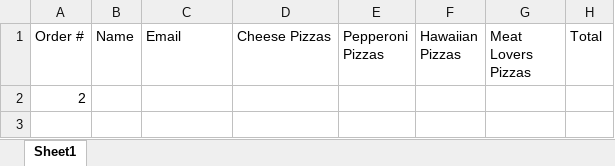
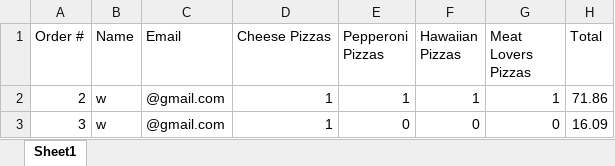
Before and after one commit to dac0d3/pythonWarriors, an Excel workbook: customerTransactions.xlsx, sheet Sheet1, drawn as a sheet; values as stored, in another font and other column widths than the file's, no borders; removed rows and columns are numbered as before the commit, all else as after; the diff names each change by its address in the sheet, - before the commit and + after, or states it on an @@ line.

```diff
--- a/customerTransactions.xlsx (sheet Sheet1)
+++ b/customerTransactions.xlsx (sheet Sheet1)
-row 2: 2
+row 2: 2 | w | @gmail.com | 1 | 1 | 1 | 1 | 71.86
+row 3: 3 | w | @gmail.com | 1 | 0 | 0 | 0 | 16.09
```
Also changed, not shown: pythonParlorInventory.xlsx, 8 other files.
